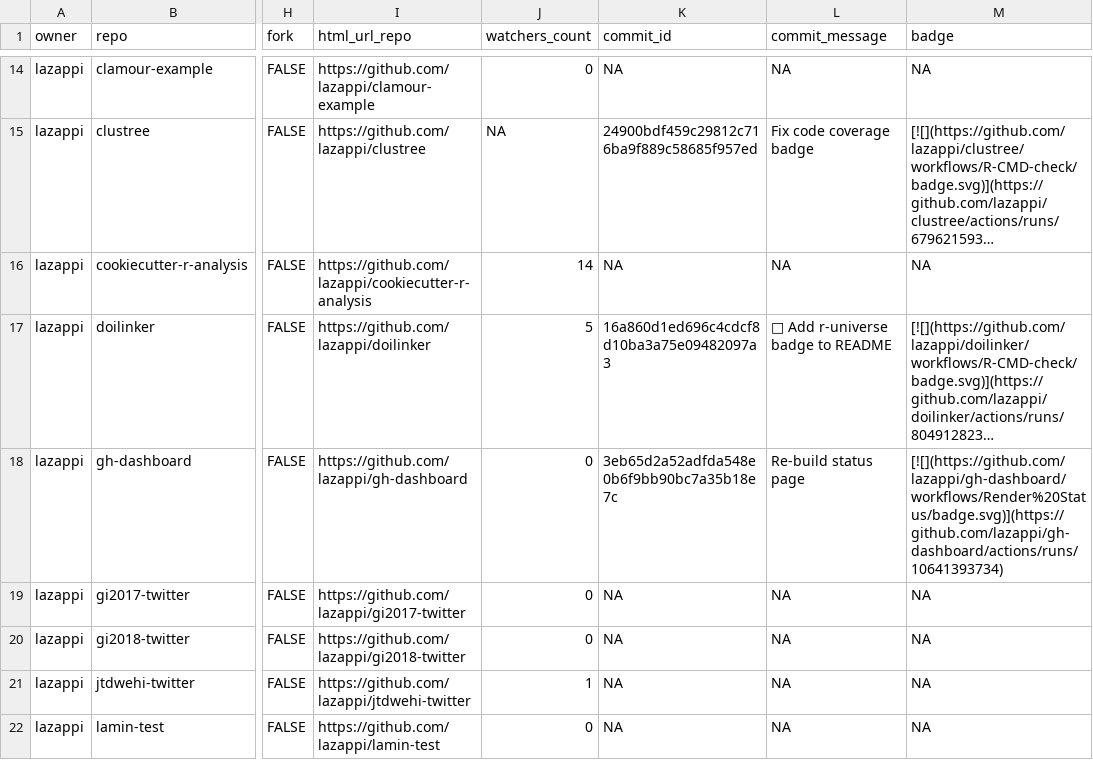
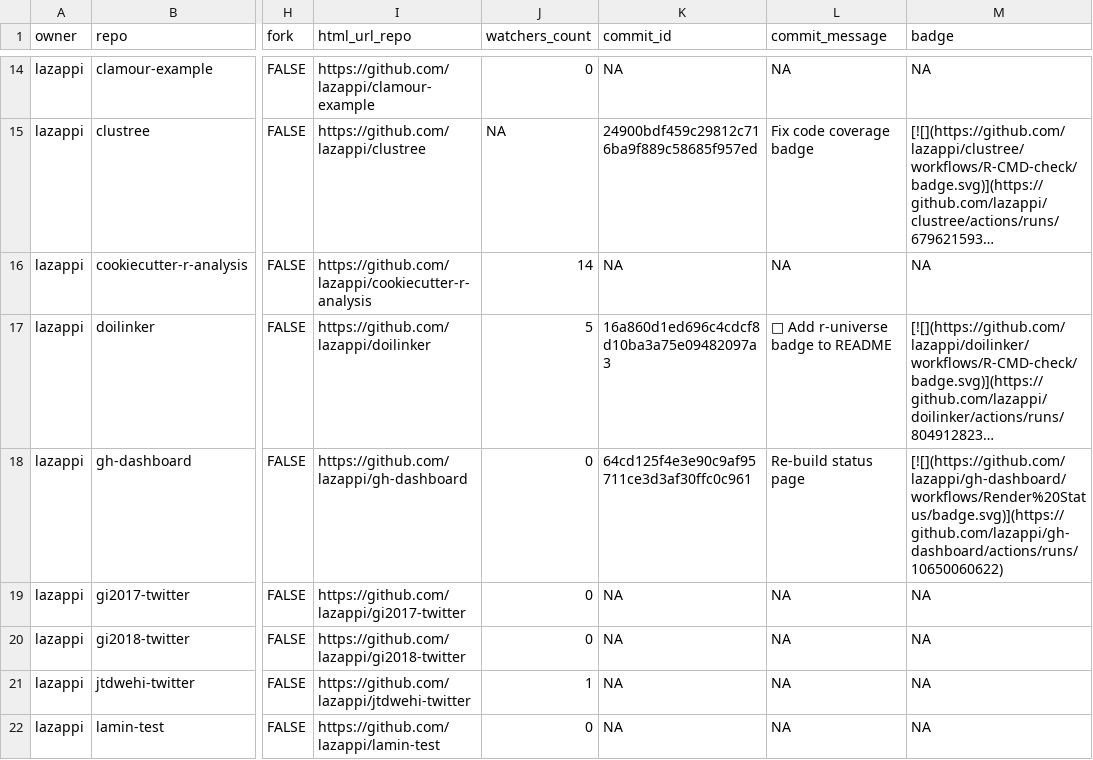
Before and after one commit to lazappi/gh-dashboard, a CSV file: repos.csv, drawn as a sheet; only a part is shown, gaps mark what is left out; long unchanged cells end in …; the diff covers the shown part only; the diff names each change by its address in the sheet, - before the commit and + after, or states it on an @@ line.

```diff
--- a/repos.csv
+++ b/repos.csv
-K18 (commit_id): 3eb65d2a52adfda548e0b6f9bb90bc7a35b18e7c
+K18 (commit_id): 64cd125f4e3e90c9af95711ce3d3af30ffc0c961
-M18 (badge): [![](https://github.com/lazappi/gh-dashboard/workflows/Render%20Status/badge.svg)](https://github.com/lazappi/gh-dashboard/actions/runs/10641393734)
+M18 (badge): [![](https://github.com/lazappi/gh-dashboard/workflows/Render%20Status/badge.svg)](https://github.com/lazappi/gh-dashboard/actions/runs/10650060622)
```
Also changed, not shown: 7 edited cells elsewhere in this file, 1 other file.
